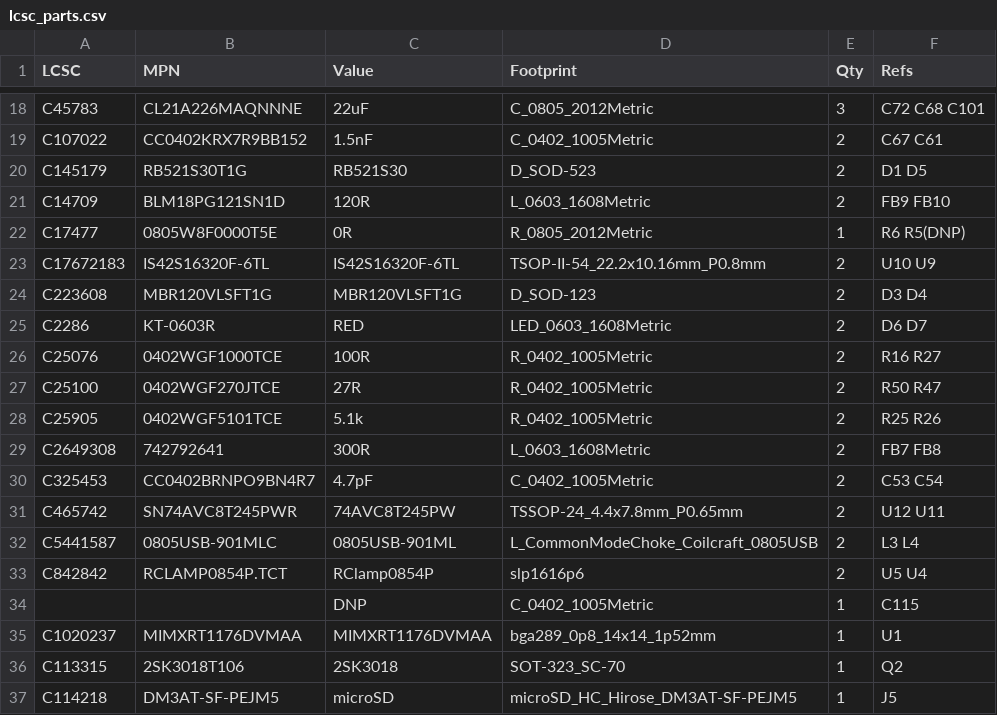
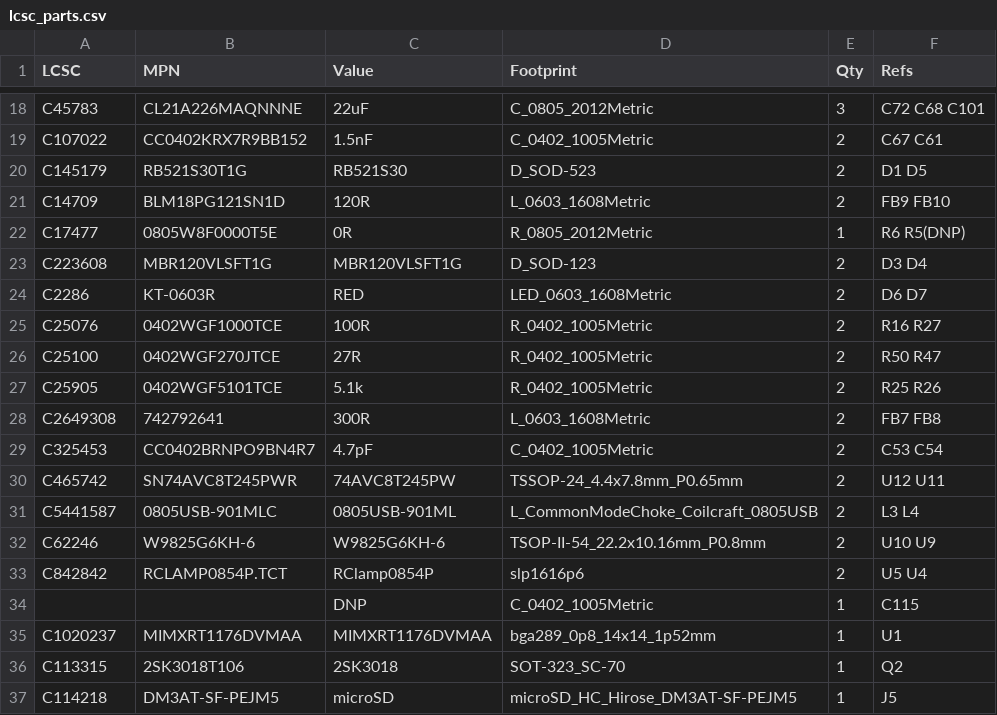
Before and after one commit to newdigate/nosh-dev-board, a CSV file: Kicad/tools/data/lcsc_parts.csv, drawn as a sheet; only a part is shown, gaps mark what is left out.

```diff
--- a/Kicad/tools/data/lcsc_parts.csv
+++ b/Kicad/tools/data/lcsc_parts.csv
@@ -22,3 +22,2 @@ C14709,BLM18PG121SN1D,120R,L_0603_1608Metric,2,FB9 FB10
 C17477,0805W8F0000T5E,0R,R_0805_2012Metric,1,R6 R5(DNP)
-C17672183,IS42S16320F-6TL,IS42S16320F-6TL,TSOP-II-54_22.2x10.16mm_P0.8mm,2,U10 U9
 C223608,MBR120VLSFT1G,MBR120VLSFT1G,D_SOD-123,2,D3 D4
@@ -32,2 +31,3 @@ C465742,SN74AVC8T245PWR,74AVC8T245PW,TSSOP-24_4.4x7.8mm_P0.65mm,2,U12 U11
 C5441587,0805USB-901MLC,0805USB-901ML,L_CommonModeChoke_Coilcraft_0805USB,2,L3 L4
+C62246,W9825G6KH-6,W9825G6KH-6,TSOP-II-54_22.2x10.16mm_P0.8mm,2,U10 U9
 C842842,RCLAMP0854P.TCT,RClamp0854P,slp1616p6,2,U5 U4
```
Also changed, not shown: 2 other files.
